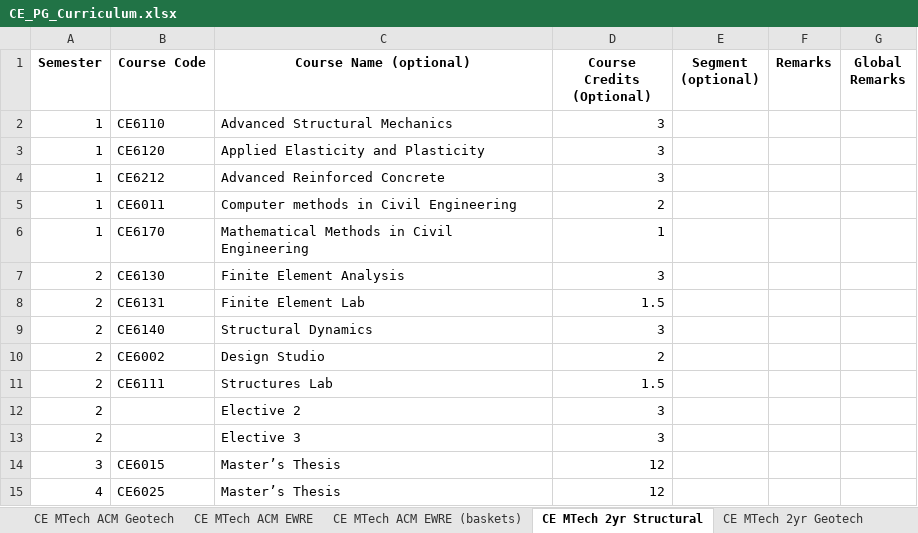
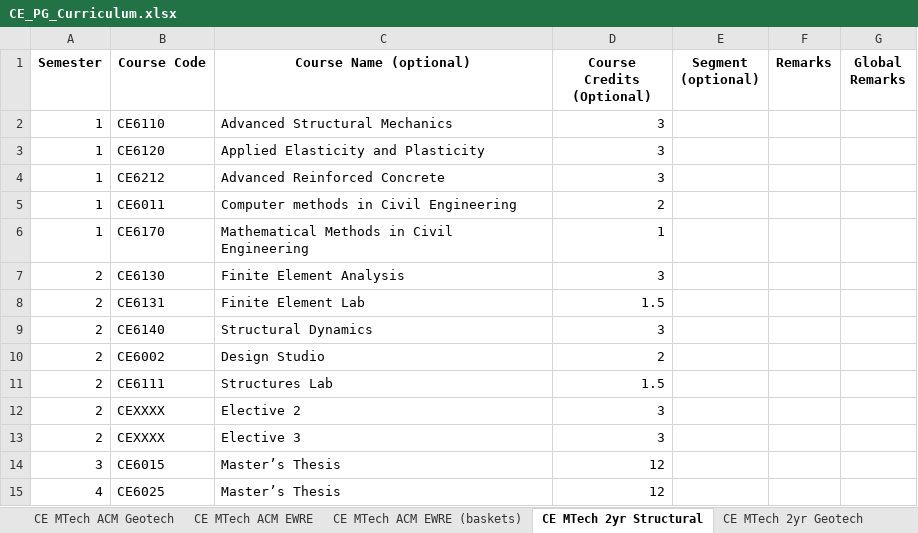
Before and after one commit to dugc-ee-iith/iith-course-booklet, an Excel workbook: data/Course Booklet 2019/CE_PG_Curriculum.xlsx, sheet CE MTech 2yr Structural, drawn as a sheet; values as stored, in another font and other column widths than the file's, no borders; charts and pictures not drawn; the diff names each change by its address in the sheet, - before the commit and + after, or states it on an @@ line.

```diff
--- a/data/Course Booklet 2019/CE_PG_Curriculum.xlsx (sheet CE MTech 2yr Structural)
+++ b/data/Course Booklet 2019/CE_PG_Curriculum.xlsx (sheet CE MTech 2yr Structural)
-B12:B13 (Course Code): (empty)
+B12:B13 (Course Code): CEXXXX
```
Also changed, not shown: sheet CE MTech 2yr Geotech (baskets), sheet CE MTech 2yr EWRE (baskets), sheet CE MTech ACM EWRE (baskets), sheet CE MTech 2yr Geotech, sheet CE MTech 2yr EWRE, sheet CE MTech 3Year Structural (bask, 2 more sheets, charts or pictures, data/Course Booklet 2019/DS_UG_Curriculum.xlsx, data/Course Booklet 2019/ME_PG_Curriculum.xlsx, 19 other files.
